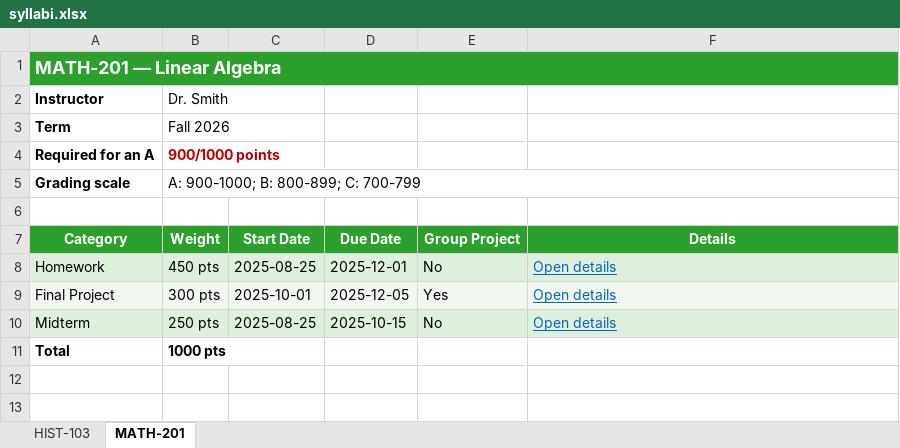
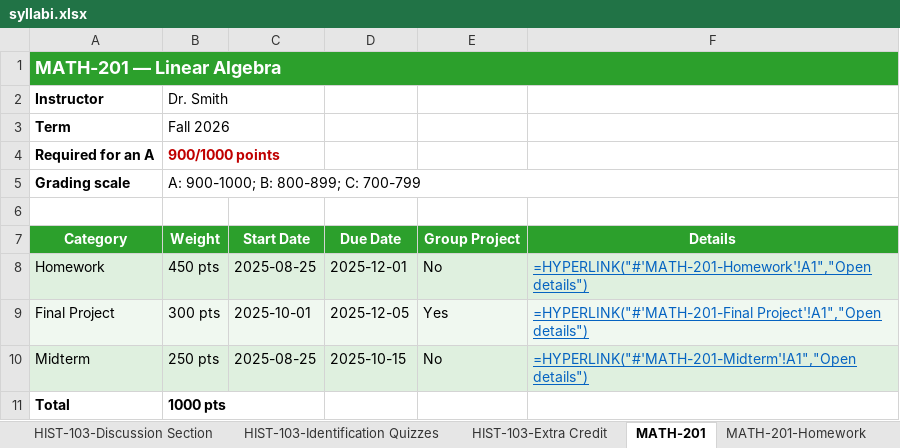
Before and after one commit to vengeanceaiUSC/Syllabus-, an Excel workbook: .cursor/skills/syllabus-dissector/example_output/syllabi.xlsx, sheet MATH-201, drawn as a sheet; values as stored, in another font and other column widths than the file's, no borders; formulas without a stored value are shown as written; the diff names each change by its address in the sheet, - before the commit and + after, or states it on an @@ line.

```diff
--- a/.cursor/skills/syllabus-dissector/example_output/syllabi.xlsx (sheet MATH-201)
+++ b/.cursor/skills/syllabus-dissector/example_output/syllabi.xlsx (sheet MATH-201)
+sheet tab: HIST-103-Discussion Section
+sheet tab: HIST-103-Identification Quizzes
+sheet tab: HIST-103-Extra Credit
+sheet tab: MATH-201-Homework
-F8 (Details): Open details
+F8 (Details): =HYPERLINK("#'MATH-201-Homework'!A1","Open details")
-F9 (Details): Open details
+F9 (Details): =HYPERLINK("#'MATH-201-Final Project'!A1","Open details")
-F10 (Details): Open details
+F10 (Details): =HYPERLINK("#'MATH-201-Midterm'!A1","Open details")
```
Also changed, not shown: sheet HIST-103, other sheet tabs, output/syllabi.xlsx, 4 other files.
